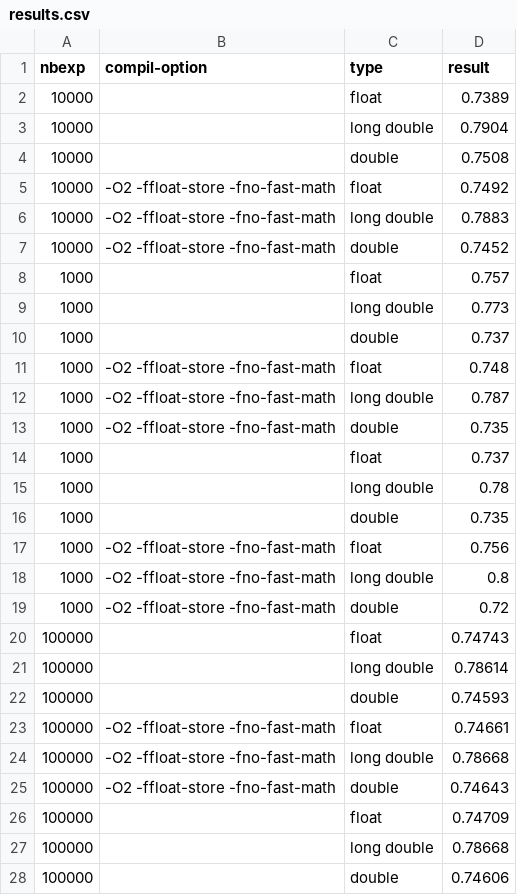
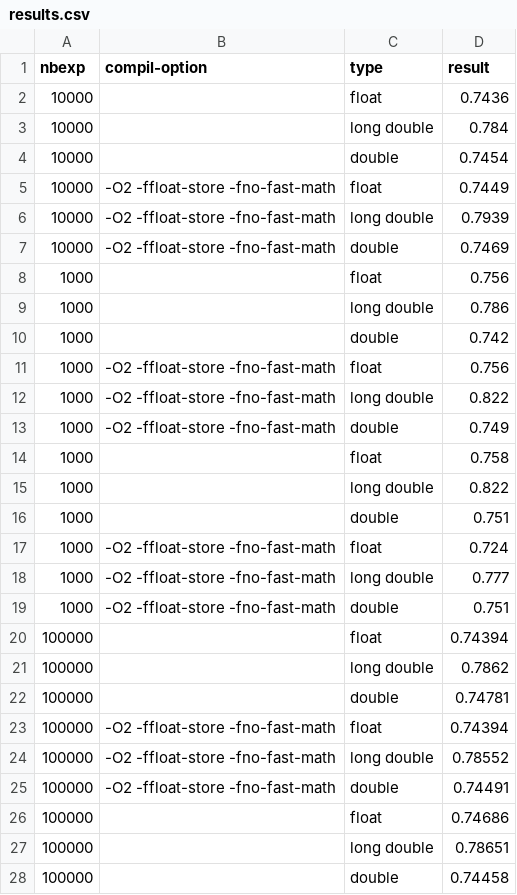
Before and after one commit to alugand/repro-lugand-le_sommer-associativity, a CSV file: analyze/results.csv, drawn as a sheet; only a part is shown; the diff covers the shown part only.

```diff
--- a/analyze/results.csv
+++ b/analyze/results.csv
@@ -1,28 +1,28 @@
 nbexp,compil-option,type,result
-10000,,float,0.7389
-10000,,long double,0.7904
-10000,,double,0.7508
-10000,-O2 -ffloat-store -fno-fast-math,float,0.7492
-10000,-O2 -ffloat-store -fno-fast-math,long double,0.7883
-10000,-O2 -ffloat-store -fno-fast-math,double,0.7452
-1000,,float,0.757
-1000,,long double,0.773
-1000,,double,0.737
-1000,-O2 -ffloat-store -fno-fast-math,float,0.748
-1000,-O2 -ffloat-store -fno-fast-math,long double,0.787
-1000,-O2 -ffloat-store -fno-fast-math,double,0.735
-1000,,float,0.737
-1000,,long double,0.78
-1000,,double,0.735
+10000,,float,0.7436
+10000,,long double,0.784
+10000,,double,0.7454
+10000,-O2 -ffloat-store -fno-fast-math,float,0.7449
+10000,-O2 -ffloat-store -fno-fast-math,long double,0.7939
+10000,-O2 -ffloat-store -fno-fast-math,double,0.7469
+1000,,float,0.756
+1000,,long double,0.786
+1000,,double,0.742
 1000,-O2 -ffloat-store -fno-fast-math,float,0.756
-1000,-O2 -ffloat-store -fno-fast-math,long double,0.8
-1000,-O2 -ffloat-store -fno-fast-math,double,0.72
-100000,,float,0.74743
-100000,,long double,0.78614
-100000,,double,0.74593
-100000,-O2 -ffloat-store -fno-fast-math,float,0.74661
-100000,-O2 -ffloat-store -fno-fast-math,long double,0.78668
-100000,-O2 -ffloat-store -fno-fast-math,double,0.74643
-100000,,float,0.74709
-100000,,long double,0.78668
-100000,,double,0.74606
+1000,-O2 -ffloat-store -fno-fast-math,long double,0.822
+1000,-O2 -ffloat-store -fno-fast-math,double,0.749
+1000,,float,0.758
+1000,,long double,0.822
+1000,,double,0.751
+1000,-O2 -ffloat-store -fno-fast-math,float,0.724
+1000,-O2 -ffloat-store -fno-fast-math,long double,0.777
+1000,-O2 -ffloat-store -fno-fast-math,double,0.751
+100000,,float,0.74394
+100000,,long double,0.7862
+100000,,double,0.74781
+100000,-O2 -ffloat-store -fno-fast-math,float,0.74394
+100000,-O2 -ffloat-store -fno-fast-math,long double,0.78552
+100000,-O2 -ffloat-store -fno-fast-math,double,0.74491
+100000,,float,0.74686
+100000,,long double,0.78651
+100000,,double,0.74458
```
Also changed, not shown: 3 edited cells elsewhere in this file, 9 other files.
